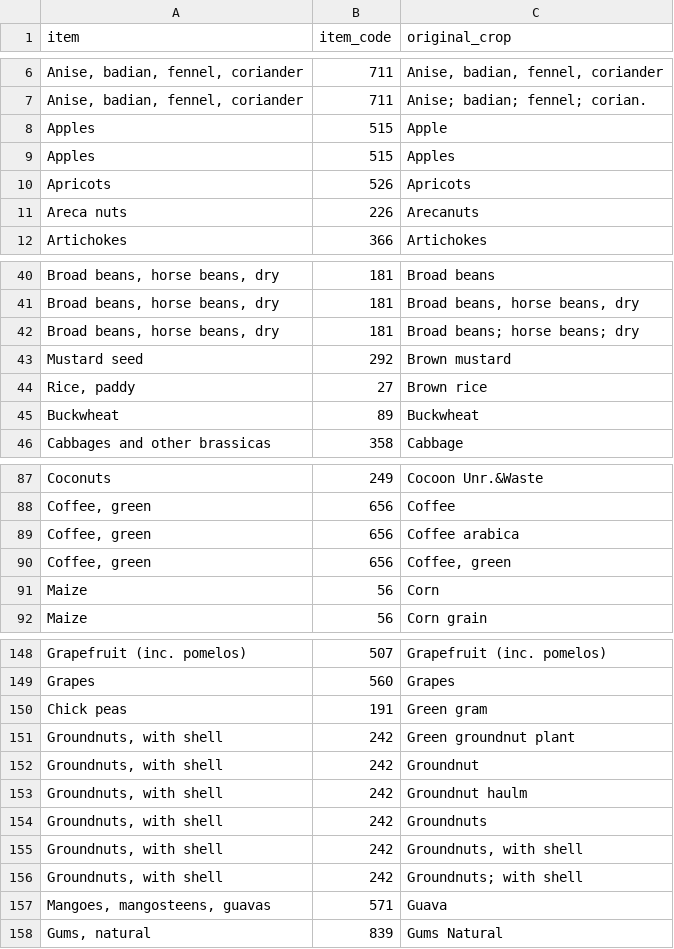
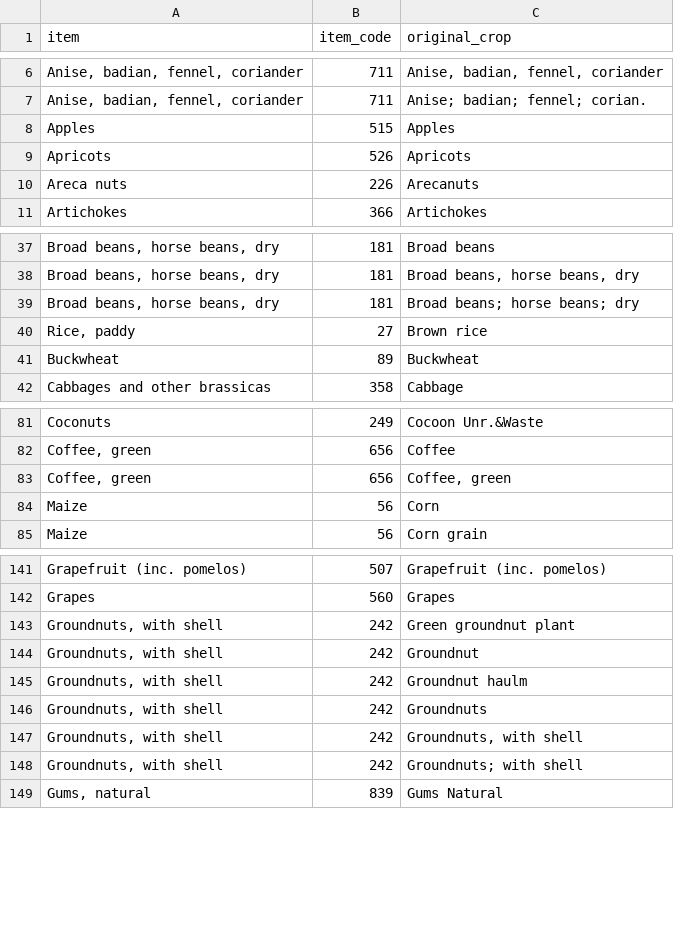
Before and after one commit to ludemannc/Tier_1_2_crop_coefficients, a CSV file: data/standardised/Original_crop_names_in_each_item_category.csv, drawn as a sheet; only a part is shown, gaps mark what is left out; the diff covers the shown part only; the diff names each change by its address in the sheet, - before the commit and + after, or states it on an @@ line.

```diff
--- a/data/standardised/Original_crop_names_in_each_item_category.csv
+++ b/data/standardised/Original_crop_names_in_each_item_category.csv
-row 8: Apples | 515 | Apple
-row 43: Mustard seed | 292 | Brown mustard
-row 89: Coffee, green | 656 | Coffee arabica
-row 150: Chick peas | 191 | Green gram
-row 157: Mangoes, mangosteens, guavas | 571 | Guava
```
Also changed, not shown: 13 removed rows elsewhere in this file, data/Unique_original_crops.csv, data/Unique_original_crops_with_UN_codes.csv, 10 other files.
